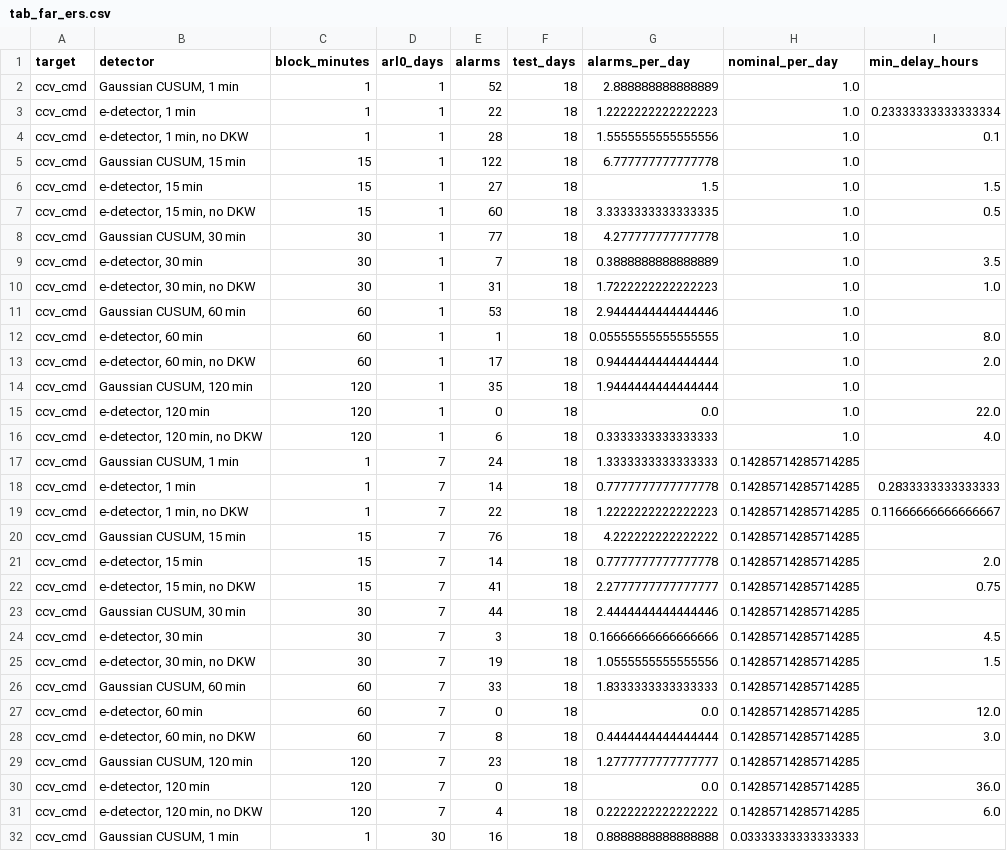
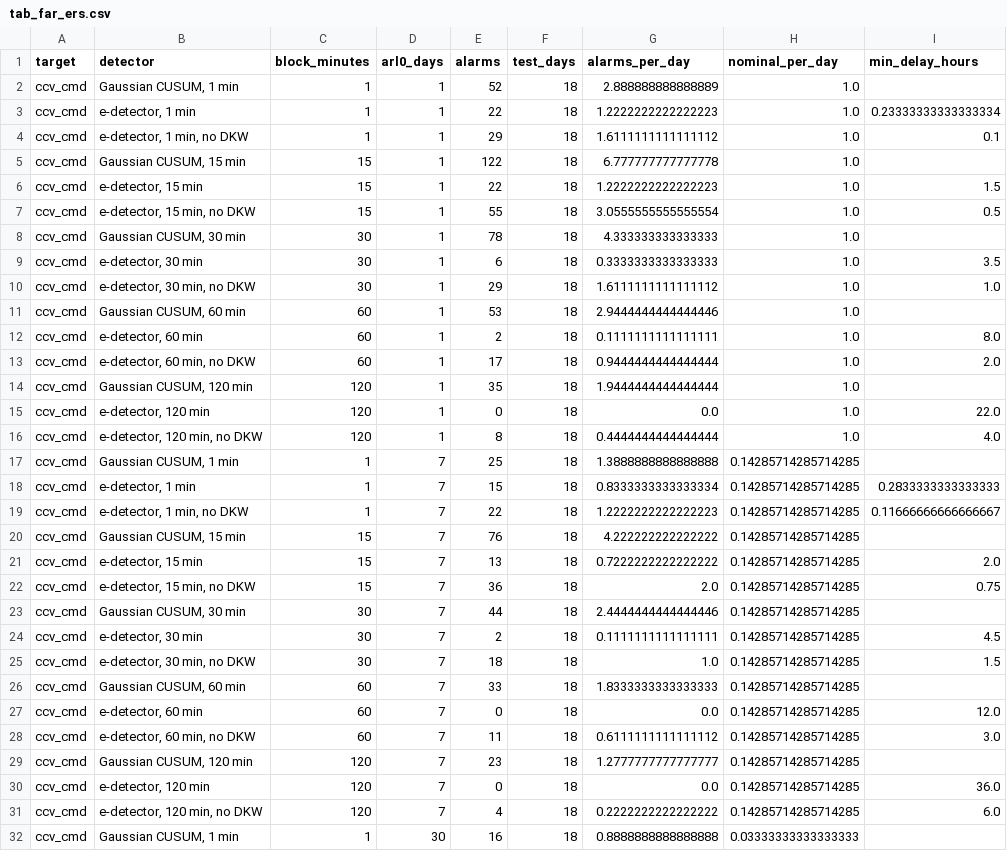
Before and after one commit to Pletea-Marinescu-Valentin/feedback-masked-faults, a CSV file: results/tables/tab_far_ers.csv, drawn as a sheet; only a part is shown; the diff covers the shown part only.

```diff
--- a/results/tables/tab_far_ers.csv
+++ b/results/tables/tab_far_ers.csv
@@ -3,11 +3,11 @@ ccv_cmd,"Gaussian CUSUM, 1 min",1,1,52,18,2.888888888888889,1.0,
 ccv_cmd,"e-detector, 1 min",1,1,22,18,1.2222222222222223,1.0,0.23333333333333334
-ccv_cmd,"e-detector, 1 min, no DKW",1,1,28,18,1.5555555555555556,1.0,0.1
+ccv_cmd,"e-detector, 1 min, no DKW",1,1,29,18,1.6111111111111112,1.0,0.1
 ccv_cmd,"Gaussian CUSUM, 15 min",15,1,122,18,6.777777777777778,1.0,
-ccv_cmd,"e-detector, 15 min",15,1,27,18,1.5,1.0,1.5
-ccv_cmd,"e-detector, 15 min, no DKW",15,1,60,18,3.3333333333333335,1.0,0.5
-ccv_cmd,"Gaussian CUSUM, 30 min",30,1,77,18,4.277777777777778,1.0,
-ccv_cmd,"e-detector, 30 min",30,1,7,18,0.3888888888888889,1.0,3.5
-ccv_cmd,"e-detector, 30 min, no DKW",30,1,31,18,1.7222222222222223,1.0,1.0
+ccv_cmd,"e-detector, 15 min",15,1,22,18,1.2222222222222223,1.0,1.5
+ccv_cmd,"e-detector, 15 min, no DKW",15,1,55,18,3.0555555555555554,1.0,0.5
+ccv_cmd,"Gaussian CUSUM, 30 min",30,1,78,18,4.333333333333333,1.0,
+ccv_cmd,"e-detector, 30 min",30,1,6,18,0.3333333333333333,1.0,3.5
+ccv_cmd,"e-detector, 30 min, no DKW",30,1,29,18,1.6111111111111112,1.0,1.0
 ccv_cmd,"Gaussian CUSUM, 60 min",60,1,53,18,2.9444444444444446,1.0,
-ccv_cmd,"e-detector, 60 min",60,1,1,18,0.05555555555555555,1.0,8.0
+ccv_cmd,"e-detector, 60 min",60,1,2,18,0.1111111111111111,1.0,8.0
 ccv_cmd,"e-detector, 60 min, no DKW",60,1,17,18,0.9444444444444444,1.0,2.0
@@ -15,15 +15,15 @@ ccv_cmd,"Gaussian CUSUM, 120 min",120,1,35,18,1.9444444444444444,1.0,
 ccv_cmd,"e-detector, 120 min",120,1,0,18,0.0,1.0,22.0
-ccv_cmd,"e-detector, 120 min, no DKW",120,1,6,18,0.3333333333333333,1.0,4.0
-ccv_cmd,"Gaussian CUSUM, 1 min",1,7,24,18,1.3333333333333333,0.14285714285714285,
-ccv_cmd,"e-detector, 1 min",1,7,14,18,0.7777777777777778,0.14285714285714285,0.2833333333333333
+ccv_cmd,"e-detector, 120 min, no DKW",120,1,8,18,0.4444444444444444,1.0,4.0
+ccv_cmd,"Gaussian CUSUM, 1 min",1,7,25,18,1.3888888888888888,0.14285714285714285,
+ccv_cmd,"e-detector, 1 min",1,7,15,18,0.8333333333333334,0.14285714285714285,0.2833333333333333
 ccv_cmd,"e-detector, 1 min, no DKW",1,7,22,18,1.2222222222222223,0.14285714285714285,0.11666666666666667
 ccv_cmd,"Gaussian CUSUM, 15 min",15,7,76,18,4.222222222222222,0.14285714285714285,
-ccv_cmd,"e-detector, 15 min",15,7,14,18,0.7777777777777778,0.14285714285714285,2.0
-ccv_cmd,"e-detector, 15 min, no DKW",15,7,41,18,2.2777777777777777,0.14285714285714285,0.75
+ccv_cmd,"e-detector, 15 min",15,7,13,18,0.7222222222222222,0.14285714285714285,2.0
+ccv_cmd,"e-detector, 15 min, no DKW",15,7,36,18,2.0,0.14285714285714285,0.75
 ccv_cmd,"Gaussian CUSUM, 30 min",30,7,44,18,2.4444444444444446,0.14285714285714285,
-ccv_cmd,"e-detector, 30 min",30,7,3,18,0.16666666666666666,0.14285714285714285,4.5
-ccv_cmd,"e-detector, 30 min, no DKW",30,7,19,18,1.0555555555555556,0.14285714285714285,1.5
+ccv_cmd,"e-detector, 30 min",30,7,2,18,0.1111111111111111,0.14285714285714285,4.5
+ccv_cmd,"e-detector, 30 min, no DKW",30,7,18,18,1.0,0.14285714285714285,1.5
 ccv_cmd,"Gaussian CUSUM, 60 min",60,7,33,18,1.8333333333333333,0.14285714285714285,
 ccv_cmd,"e-detector, 60 min",60,7,0,18,0.0,0.14285714285714285,12.0
-ccv_cmd,"e-detector, 60 min, no DKW",60,7,8,18,0.4444444444444444,0.14285714285714285,3.0
+ccv_cmd,"e-detector, 60 min, no DKW",60,7,11,18,0.6111111111111112,0.14285714285714285,3.0
 ccv_cmd,"Gaussian CUSUM, 120 min",120,7,23,18,1.2777777777777777,0.14285714285714285,
```
Also changed, not shown: 116 edited cells elsewhere in this file, results/tables/paper_numbers.csv, results/tables/tab_detection_ers.csv, 6 other files.
